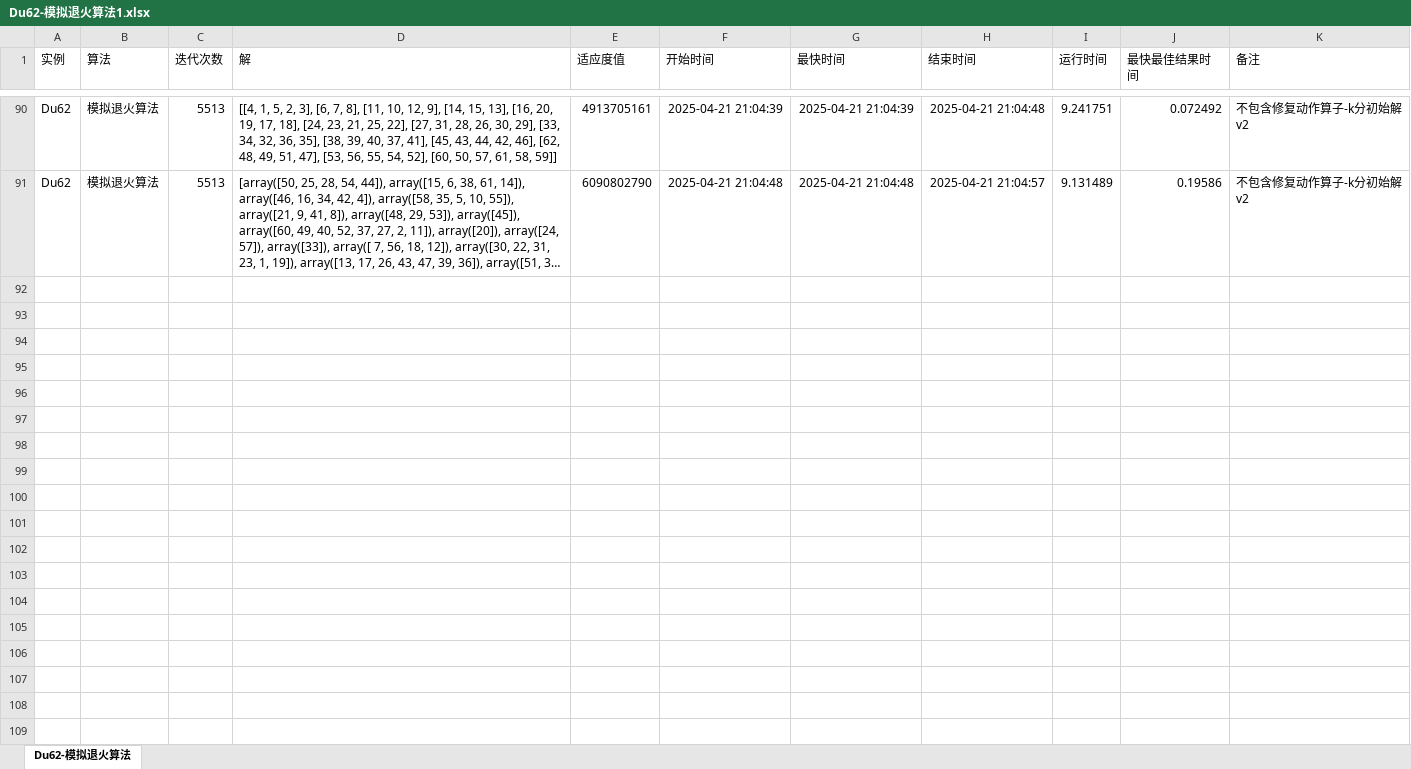
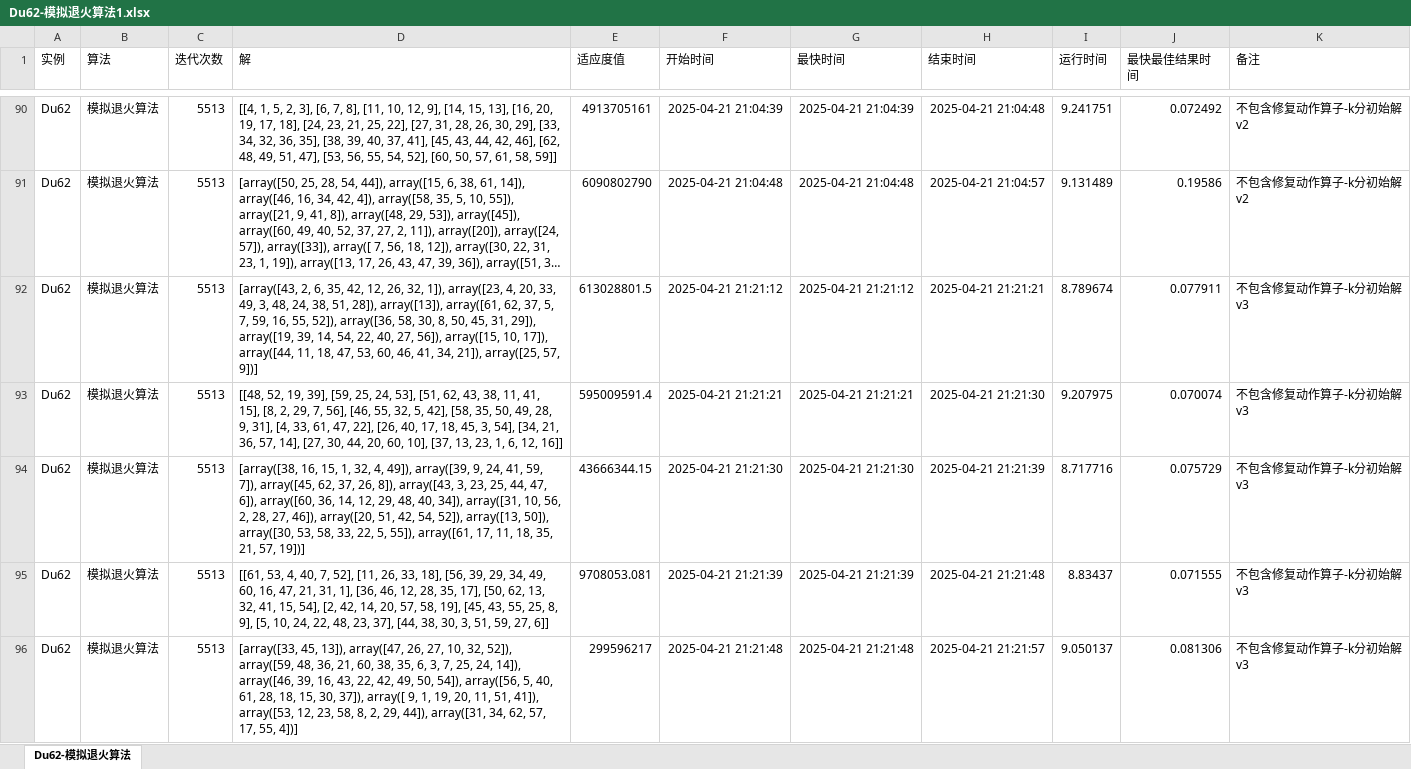
Before and after one commit to ssrskl/gym-flp-fbs, an Excel workbook: Files/ExpResult/Du62-模拟退火算法1.xlsx, sheet Du62-模拟退火算法, drawn as a sheet; only a part is shown, gaps mark what is left out; long unchanged cells end in …; values as stored, in another font and other column widths than the file's, no borders; the diff covers the shown part only; the diff names each change by its address in the sheet, - before the commit and + after, or states it on an @@ line.

```diff
--- a/Files/ExpResult/Du62-模拟退火算法1.xlsx (sheet Du62-模拟退火算法)
+++ b/Files/ExpResult/Du62-模拟退火算法1.xlsx (sheet Du62-模拟退火算法)
+row 92: Du62 | 模拟退火算法 | 5513 | [array([43, 2, 6, 35, 42, 12, 26, 32, 1]), array([23, 4, 20, 33, 49, 3, 48, 24, 38, 51, 28]), array([13]), array([61, 62, 37, 5, 7, 59, 16, 55, 52]), array([36, 58, 30, 8, 50, 45, 31, 29]), array([19, 39, 14, 54, 22, 40, 27, 56]), array([15, 10, 17]), array([44, 11, 18, 47, 53, 60, 46, 41, 34, 21]), array([25, 57, 9])] | 613028801.5 | 2025-04-21 21:21:12 | 2025-04-21 21:21:12 | 2025-04-21 21:21:21 | 8.789674 | 0.077911 | 不包含修复动作算子-k分初始解v3
+row 93: Du62 | 模拟退火算法 | 5513 | [[48, 52, 19, 39], [59, 25, 24, 53], [51, 62, 43, 38, 11, 41, 15], [8, 2, 29, 7, 56], [46, 55, 32, 5, 42], [58, 35, 50, 49, 28, 9, 31], [4, 33, 61, 47, 22], [26, 40, 17, 18, 45, 3, 54], [34, 21, 36, 57, 14], [27, 30, 44, 20, 60, 10], [37, 13, 23, 1, 6, 12, 16]] | 595009591.4 | 2025-04-21 21:21:21 | 2025-04-21 21:21:21 | 2025-04-21 21:21:30 | 9.207975 | 0.070074 | 不包含修复动作算子-k分初始解v3
+row 94: Du62 | 模拟退火算法 | 5513 | [array([38, 16, 15, 1, 32, 4, 49]), array([39, 9, 24, 41, 59, 7]), array([45, 62, 37, 26, 8]), array([43, 3, 23, 25, 44, 47, 6]), array([60, 36, 14, 12, 29, 48, 40, 34]), array([31, 10, 56, 2, 28, 27, 46]), array([20, 51, 42, 54, 52]), array([13, 50]), array([30, 53, 58, 33, 22, 5, 55]), array([61, 17, 11, 18, 35, 21, 57, 19])] | 43666344.15 | 2025-04-21 21:21:30 | 2025-04-21 21:21:30 | 2025-04-21 21:21:39 | 8.717716 | 0.075729 | 不包含修复动作算子-k分初始解v3
+row 95: Du62 | 模拟退火算法 | 5513 | [[61, 53, 4, 40, 7, 52], [11, 26, 33, 18], [56, 39, 29, 34, 49, 60, 16, 47, 21, 31, 1], [36, 46, 12, 28, 35, 17], [50, 62, 13, 32, 41, 15, 54], [2, 42, 14, 20, 57, 58, 19], [45, 43, 55, 25, 8, 9], [5, 10, 24, 22, 48, 23, 37], [44, 38, 30, 3, 51, 59, 27, 6]] | 9708053.081 | 2025-04-21 21:21:39 | 2025-04-21 21:21:39 | 2025-04-21 21:21:48 | 8.83437 | 0.071555 | 不包含修复动作算子-k分初始解v3
+row 96: Du62 | 模拟退火算法 | 5513 | [array([33, 45, 13]), array([47, 26, 27, 10, 32, 52]), array([59, 48, 36, 21, 60, 38, 35, 6, 3, 7, 25, 24, 14]), array([46, 39, 16, 43, 22, 42, 49, 50, 54]), array([56, 5, 40, 61, 28, 18, 15, 30, 37]), array([ 9, 1, 19, 20, 11, 51, 41]), array([53, 12, 23, 58, 8, 2, 29, 44]), array([31, 34, 62, 57, 17, 55, 4])] | 299596217 | 2025-04-21 21:21:48 | 2025-04-21 21:21:48 | 2025-04-21 21:21:57 | 9.050137 | 0.081306 | 不包含修复动作算子-k分初始解v3
```
Also changed, not shown: 25 added rows elsewhere in this sheet, Files/ExpResult/Du62-模拟退火算法.xlsx, 6 other files.
